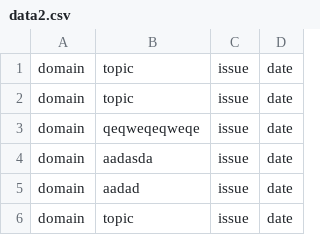
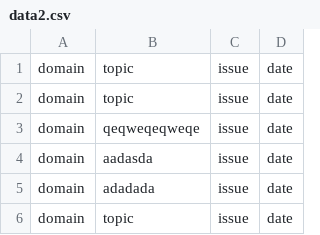
Before and after one commit to PluggPreagar/GridServer, a CSV file: data/data2.csv, drawn as a sheet.

```diff
--- a/data/data2.csv
+++ b/data/data2.csv
@@ -4,3 +4,3 @@
 "domain","aadasda","issue","date"
-"domain","aadad","issue","date"
+"domain","adadada","issue","date"
 "domain","topic","issue","date"
```
Also changed, not shown: 9 other files.
